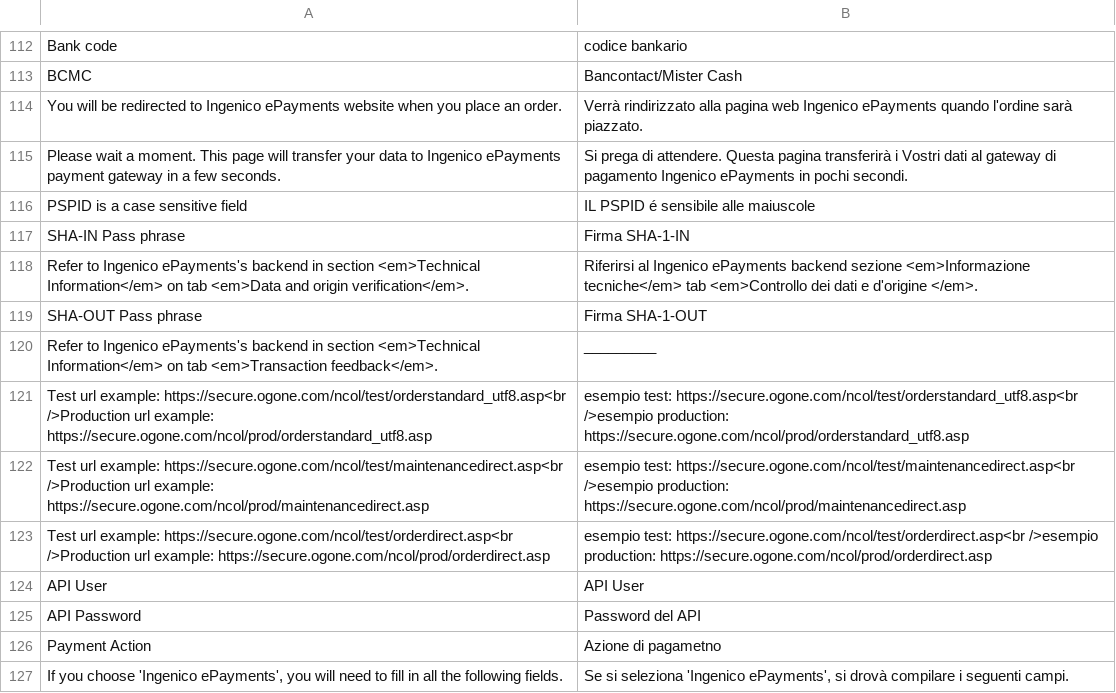
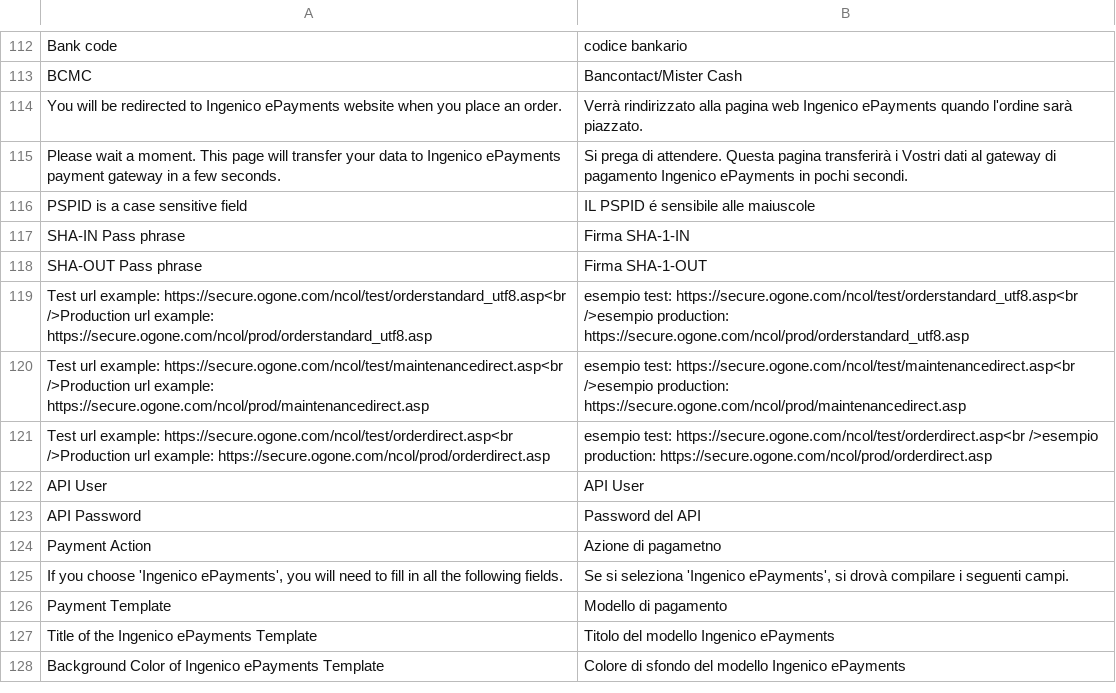
Before and after one commit to kirchbergerknorr/magento1_netresearch_ops, a CSV file: app/locale/it_IT/Netresearch_OPS.csv, drawn as a sheet; only a part is shown, gaps mark what is left out; the shorter side is filled out with more unchanged rows; the diff covers the shown part only; the diff names each change by its address in the sheet, - before the commit and + after, or states it on an @@ line.

```diff
--- a/app/locale/it_IT/Netresearch_OPS.csv
+++ b/app/locale/it_IT/Netresearch_OPS.csv
-row 118: Refer to Ingenico ePayments's backend in section <em>Technical Information</em> on tab <em>Data and origin verification</em>. | Riferirsi al Ingenico ePayments backend sezione <em>Informazione tecniche</em> tab <em>Controllo dei dati e d'origine </em>.
-row 120: Refer to Ingenico ePayments's backend in section <em>Technical Information</em> on tab <em>Transaction feedback</em>. | _________
```
Also changed, not shown: 25 removed rows elsewhere in this file, app/locale/de_DE/Netresearch_OPS.csv, app/locale/fr_FR/Netresearch_OPS.csv, 9 other files.
